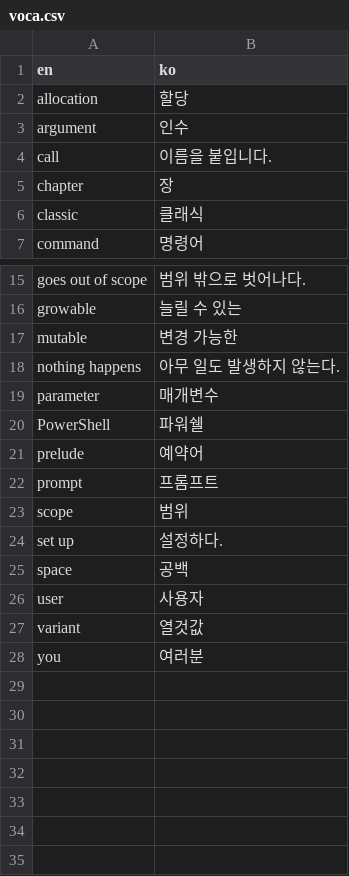
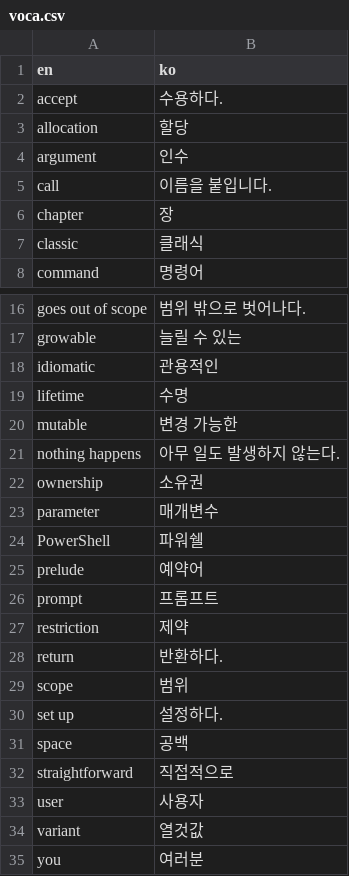
Before and after one commit to LOPES-HUFS/rust-lang-book-trans, a CSV file: voca.csv, drawn as a sheet; only a part is shown, gaps mark what is left out; the diff names each change by its address in the sheet, - before the commit and + after, or states it on an @@ line.

Commit message:
Update voca.csv

```diff
--- a/voca.csv
+++ b/voca.csv
+row 2: accept | 수용하다.
+row 18: idiomatic | 관용적인
+row 19: lifetime | 수명
+row 22: ownership | 소유권
+row 27: restriction | 제약
+row 28: return | 반환하다.
+row 32: straightforward | 직접적으로
```
